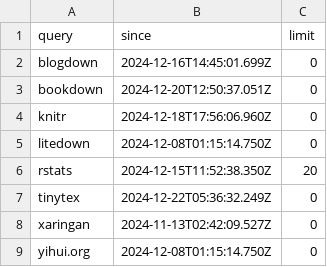
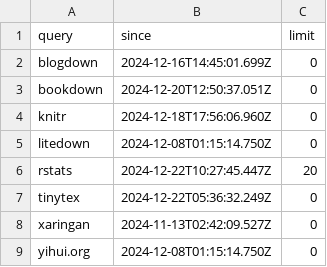
Before and after one commit to yihui/social-blogdown, a CSV file: R/keywords.csv, drawn as a sheet.

```diff
--- a/R/keywords.csv
+++ b/R/keywords.csv
@@ -5,3 +5,3 @@
 "litedown","2024-12-08T01:15:14.750Z",0
-"rstats","2024-12-15T11:52:38.350Z",20
+"rstats","2024-12-22T10:27:45.447Z",20
 "tinytex","2024-12-22T05:36:32.249Z",0
```
Also changed, not shown: 1 other file.
